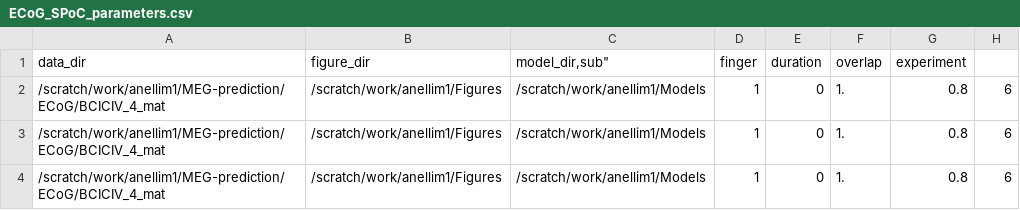
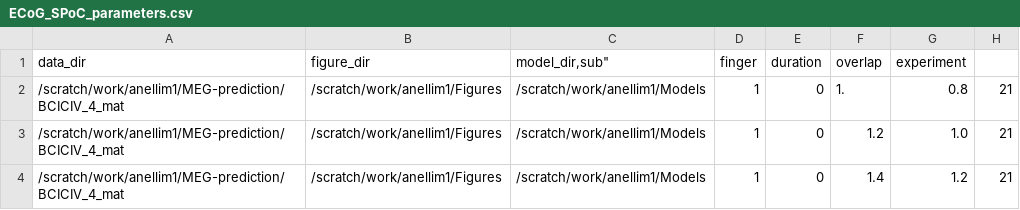
Before and after one commit to matteoanelli/MEG-prediction, a CSV file: ECoG_SPoC_parameters.csv, drawn as a sheet.

```diff
--- a/ECoG_SPoC_parameters.csv
+++ b/ECoG_SPoC_parameters.csv
@@ -1,4 +1,4 @@
 "data_dir","figure_dir","model_dir,"sub","finger","duration","overlap","experiment"
-/scratch/work/anellim1/MEG-prediction/ECoG/BCICIV_4_mat,/scratch/work/anellim1/Figures,/scratch/work/anellim1/Models,1,0,1.,0.8,6
-/scratch/work/anellim1/MEG-prediction/ECoG/BCICIV_4_mat,/scratch/work/anellim1/Figures,/scratch/work/anellim1/Models,1,0,1.,0.8,6
-/scratch/work/anellim1/MEG-prediction/ECoG/BCICIV_4_mat,/scratch/work/anellim1/Figures,/scratch/work/anellim1/Models,1,0,1.,0.8,6
+/scratch/work/anellim1/MEG-prediction/BCICIV_4_mat,/scratch/work/anellim1/Figures,/scratch/work/anellim1/Models,1,0,1.,0.8,21
+/scratch/work/anellim1/MEG-prediction/BCICIV_4_mat,/scratch/work/anellim1/Figures,/scratch/work/anellim1/Models,1,0,1.2,1.0,21
+/scratch/work/anellim1/MEG-prediction/BCICIV_4_mat,/scratch/work/anellim1/Figures,/scratch/work/anellim1/Models,1,0,1.4,1.2,21
```
Also changed, not shown: 5 other files.
